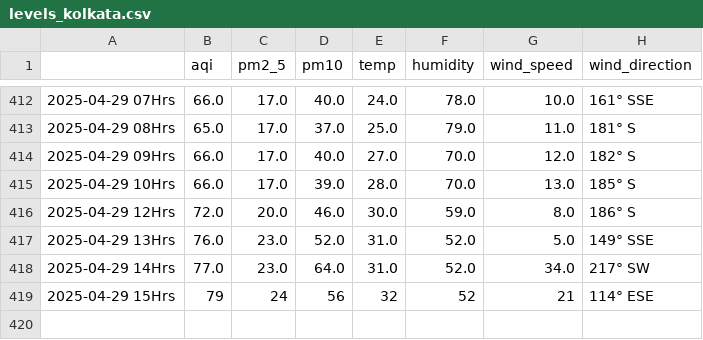
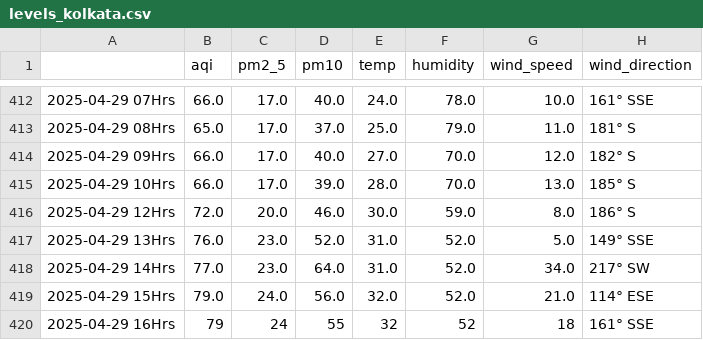
Before and after one commit to Prashant-Sharma-2056/Pollution-Tracker, a CSV file: levels_kolkata.csv, drawn as a sheet; only a part is shown, gaps mark what is left out.

```diff
--- a/levels_kolkata.csv
+++ b/levels_kolkata.csv
@@ -418,2 +418,3 @@
 2025-04-29 14Hrs,77.0,23.0,64.0,31.0,52.0,34.0,217° SW
-2025-04-29 15Hrs,79,24,56,32,52,21,114° ESE
+2025-04-29 15Hrs,79.0,24.0,56.0,32.0,52.0,21.0,114° ESE
+2025-04-29 16Hrs,79,24,55,32,52,18,161° SSE
```
Also changed, not shown: levels_ghaziabad.csv, levels_hisar.csv, 6 other files.
